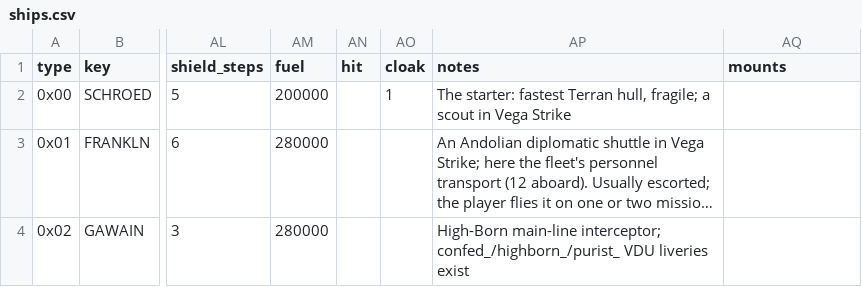
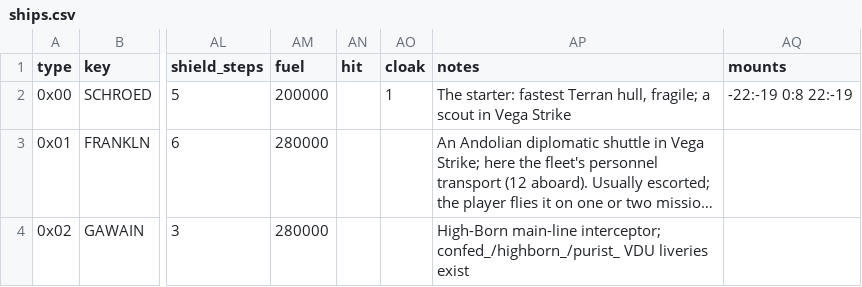
Before and after one commit to fireflyk64/dosbox3d, a CSV file: retrovega/data/ships.csv, drawn as a sheet; only a part is shown, gaps mark what is left out; long unchanged cells end in …; the diff names each change by its address in the sheet, - before the commit and + after, or states it on an @@ line.

```diff
--- a/retrovega/data/ships.csv
+++ b/retrovega/data/ships.csv
-AQ2 (mounts): (empty)
+AQ2 (mounts): -22:-19 0:8 22:-19
```
